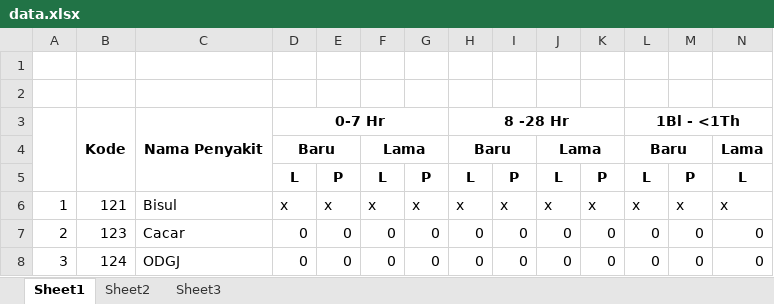
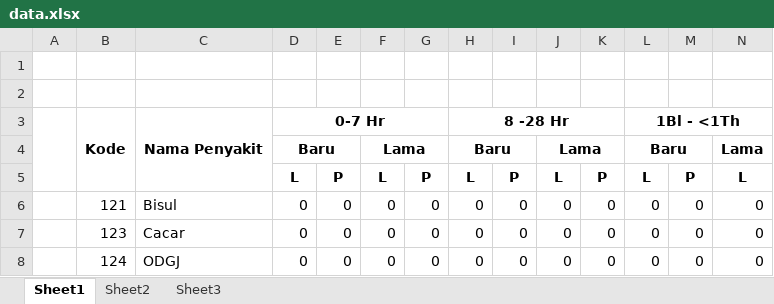
Before and after one commit to andreaskrisandy/datawarehouse, an Excel workbook: tmp/data.xlsx, sheet Sheet1, drawn as a sheet; only a part is shown; values as stored, in another font and other column widths than the file's, no borders; removed rows and columns are numbered as before the commit, all else as after; rows hold the shown columns only; the diff names each change by its address in the sheet, - before the commit and + after, or states it on an @@ line.

```diff
--- a/tmp/data.xlsx (sheet Sheet1)
+++ b/tmp/data.xlsx (sheet Sheet1)
-row 6: 1 | 121 | Bisul | x | x | x | x | x | x | x | x | x | x | x
+row 6:  | 121 | Bisul | 0 | 0 | 0 | 0 | 0 | 0 | 0 | 0 | 0 | 0 | 0
-A7: 2
+A7: (empty)
-A8: 3
+A8: (empty)
```
Also changed, not shown: 1 other file.
